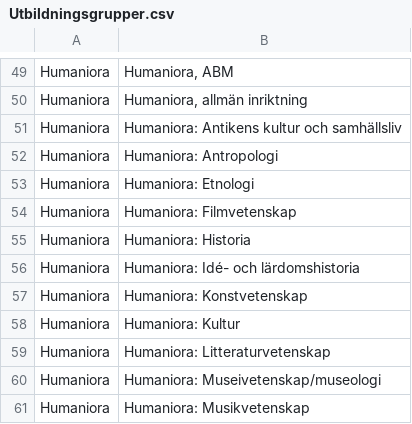
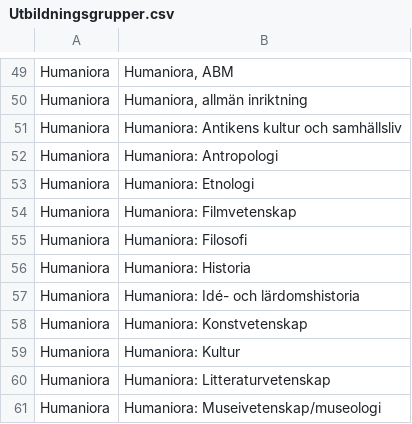
Before and after one commit to MansMeg/DIK_analys, a CSV file: Classification/Utbildningsgrupper.csv, drawn as a sheet; only a part is shown, gaps mark what is left out; the shorter side is filled out with more unchanged rows.

Commit message:
Update Utbildningsgrupper.csv
Uppdaterat med gruppen 'Humaniora: Filosofi'

```diff
--- a/Classification/Utbildningsgrupper.csv
+++ b/Classification/Utbildningsgrupper.csv
@@ -54,2 +54,3 @@
 "Humaniora","Humaniora: Filmvetenskap"
+"Humaniora","Humaniora: Filosofi"
 "Humaniora","Humaniora: Historia"
```
